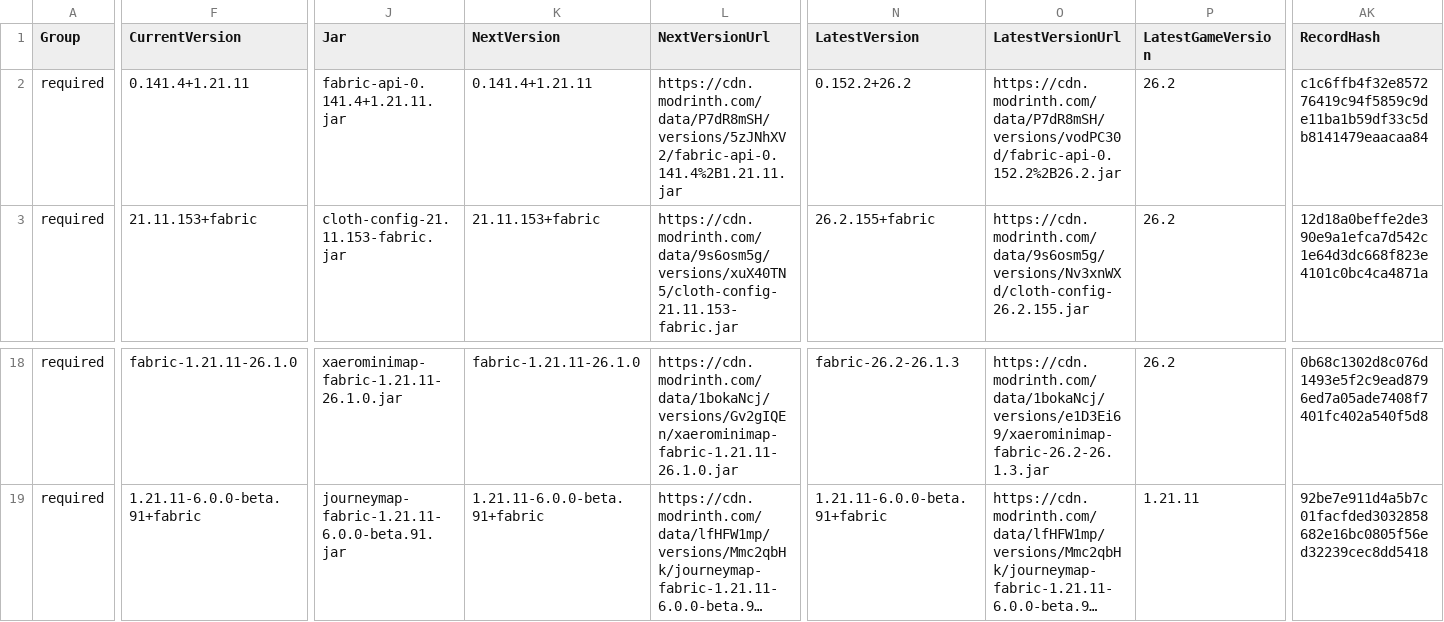
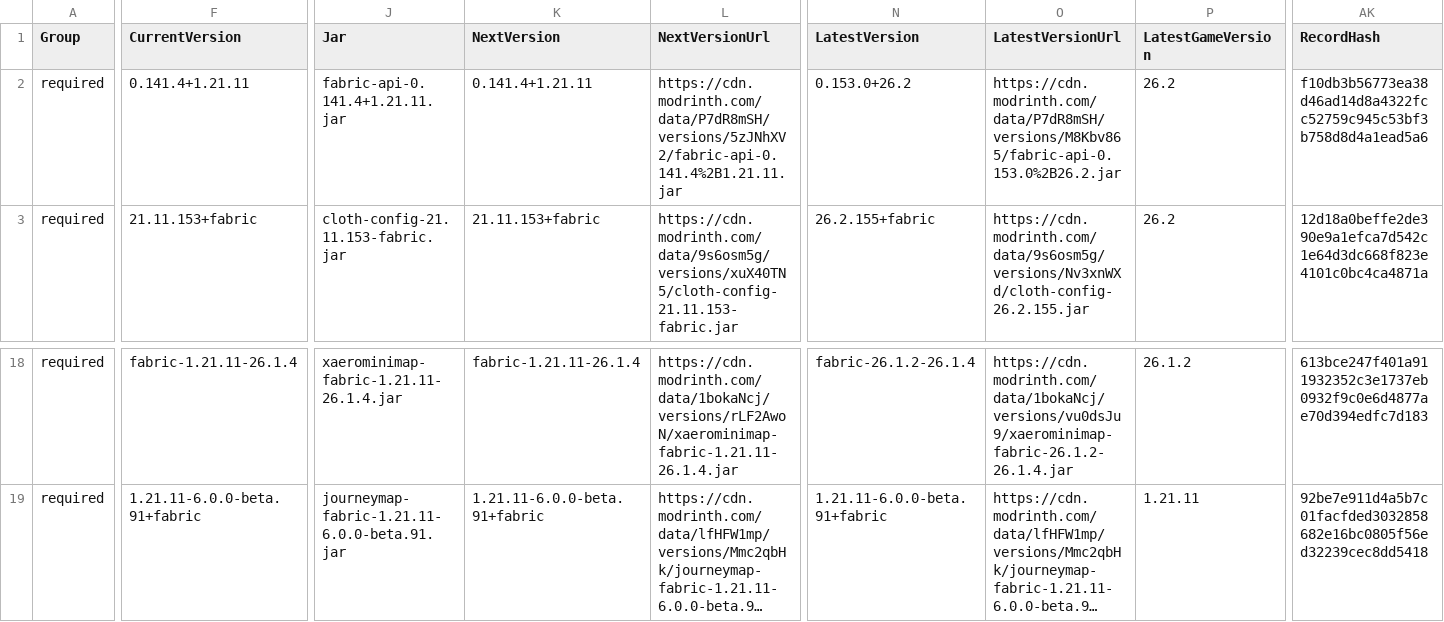
Before and after one commit to survivorsunited/minecraft-mods-manager, a CSV file: modlist.csv, drawn as a sheet; only a part is shown, gaps mark what is left out; long unchanged cells end in …; the diff covers the shown part only; the diff names each change by its address in the sheet, - before the commit and + after, or states it on an @@ line.

```diff
--- a/modlist.csv
+++ b/modlist.csv
-N2 (LatestVersion): 0.152.2+26.2
+N2 (LatestVersion): 0.153.0+26.2
-O2 (LatestVersionUrl): https://cdn.modrinth.com/data/P7dR8mSH/versions/vodPC30d/fabric-api-0.152.2%2B26.2.jar
+O2 (LatestVersionUrl): https://cdn.modrinth.com/data/P7dR8mSH/versions/M8Kbv865/fabric-api-0.153.0%2B26.2.jar
-AK2 (RecordHash): c1c6ffb4f32e857276419c94f5859c9de11ba1b59df33c5db8141479eaacaa84
+AK2 (RecordHash): f10db3b56773ea38d46ad14d8a4322fcc52759c945c53bf3b758d8d4a1ead5a6
-F18 (CurrentVersion): fabric-1.21.11-26.1.0
+F18 (CurrentVersion): fabric-1.21.11-26.1.4
-J18 (Jar): xaerominimap-fabric-1.21.11-26.1.0.jar
+J18 (Jar): xaerominimap-fabric-1.21.11-26.1.4.jar
-K18 (NextVersion): fabric-1.21.11-26.1.0
+K18 (NextVersion): fabric-1.21.11-26.1.4
-L18 (NextVersionUrl): https://cdn.modrinth.com/data/1bokaNcj/versions/Gv2gIQEn/xaerominimap-fabric-1.21.11-26.1.0.jar
+L18 (NextVersionUrl): https://cdn.modrinth.com/data/1bokaNcj/versions/rLF2AwoN/xaerominimap-fabric-1.21.11-26.1.4.jar
-N18 (LatestVersion): fabric-26.2-26.1.3
+N18 (LatestVersion): fabric-26.1.2-26.1.4
-O18 (LatestVersionUrl): https://cdn.modrinth.com/data/1bokaNcj/versions/e1D3Ei69/xaerominimap-fabric-26.2-26.1.3.jar
+O18 (LatestVersionUrl): https://cdn.modrinth.com/data/1bokaNcj/versions/vu0dsJu9/xaerominimap-fabric-26.1.2-26.1.4.jar
-P18 (LatestGameVersion): 26.2
+P18 (LatestGameVersion): 26.1.2
-AK18 (RecordHash): 0b68c1302d8c076d1493e5f2c9ead8796ed7a05ade7408f7401fc402a540f5d8
+AK18 (RecordHash): 613bce247f401a911932352c3e1737eb0932f9c0e6d4877ae70d394edfc7d183
```
Also changed, not shown: 33 edited cells elsewhere in this file.
